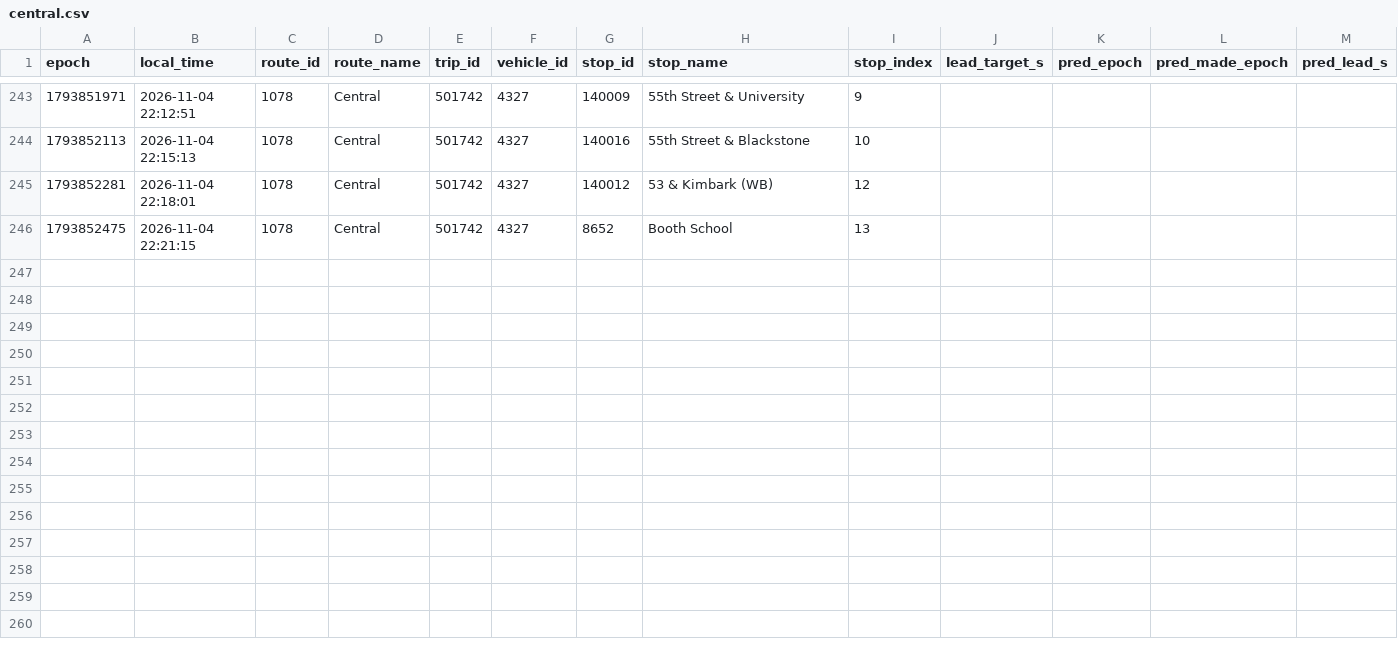
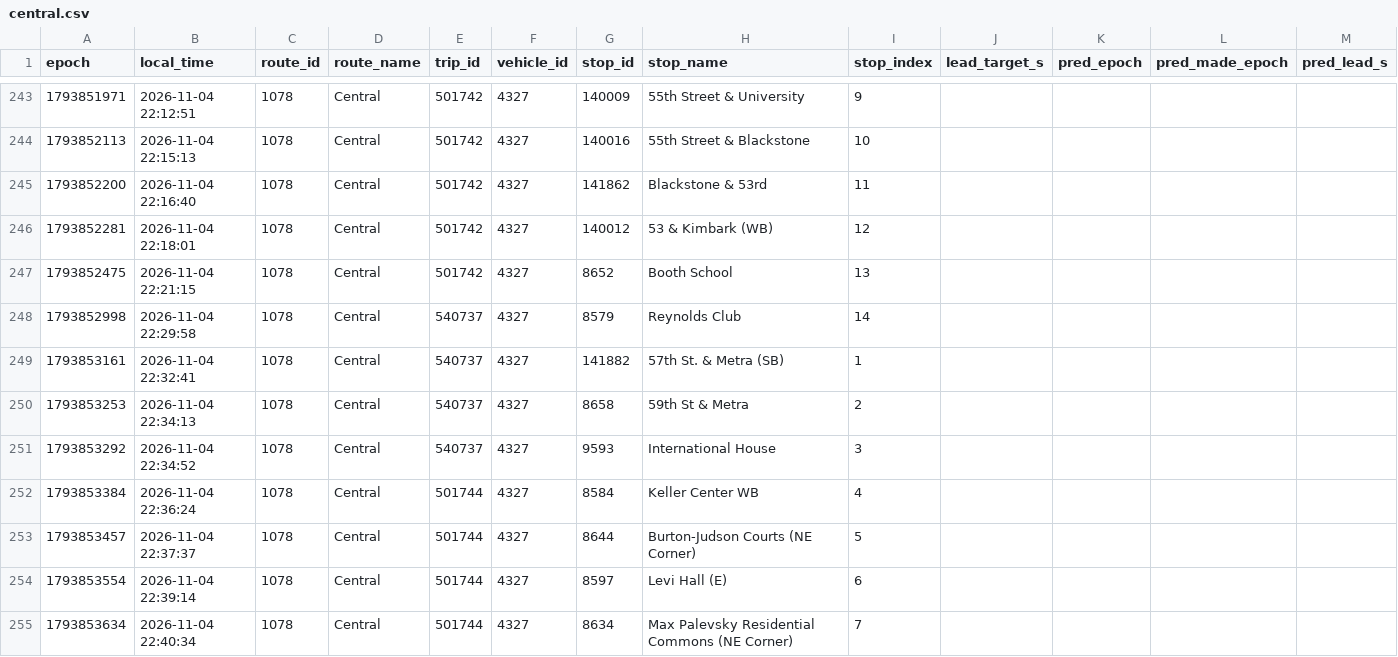
Before and after one commit to blobberus/straight-bussing-data, a CSV file: data/arrivals/2026-11-04/central.csv, drawn as a sheet; only a part is shown, gaps mark what is left out; rows hold the shown columns only; the diff covers the shown part only; the diff names each change by its address in the sheet, - before the commit and + after, or states it on an @@ line.

```diff
--- a/data/arrivals/2026-11-04/central.csv
+++ b/data/arrivals/2026-11-04/central.csv
+row 245: 1793852200 | 2026-11-04 22:16:40 | 1078 | Central | 501742 | 4327 | 141862 | Blackstone & 53rd | 11
+row 248: 1793852998 | 2026-11-04 22:29:58 | 1078 | Central | 540737 | 4327 | 8579 | Reynolds Club | 14
+row 249: 1793853161 | 2026-11-04 22:32:41 | 1078 | Central | 540737 | 4327 | 141882 | 57th St. & Metra (SB) | 1
+row 250: 1793853253 | 2026-11-04 22:34:13 | 1078 | Central | 540737 | 4327 | 8658 | 59th St & Metra | 2
+row 251: 1793853292 | 2026-11-04 22:34:52 | 1078 | Central | 540737 | 4327 | 9593 | International House | 3
+row 252: 1793853384 | 2026-11-04 22:36:24 | 1078 | Central | 501744 | 4327 | 8584 | Keller Center WB | 4
+row 253: 1793853457 | 2026-11-04 22:37:37 | 1078 | Central | 501744 | 4327 | 8644 | Burton-Judson Courts (NE Corner) | 5
+row 254: 1793853554 | 2026-11-04 22:39:14 | 1078 | Central | 501744 | 4327 | 8597 | Levi Hall (E) | 6
+row 255: 1793853634 | 2026-11-04 22:40:34 | 1078 | Central | 501744 | 4327 | 8634 | Max Palevsky Residential Commons (NE Corner) | 7
```
Also changed, not shown: 10 added rows and 1 edited cell elsewhere in this file, data/arrivals/2026-11-04/apostolic-drexel.csv, data/arrivals/2026-11-04/east.csv, 6 other files.
